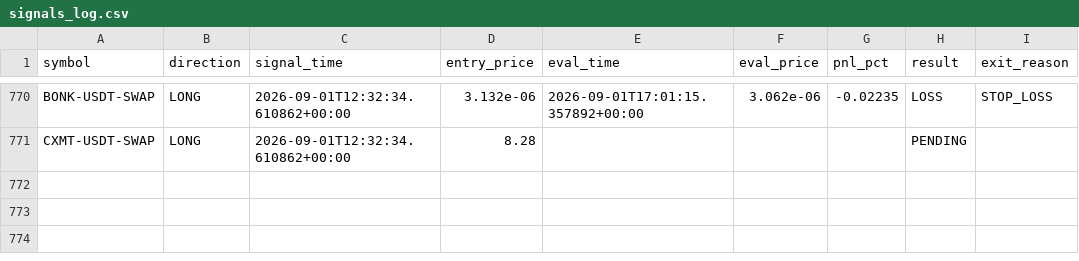
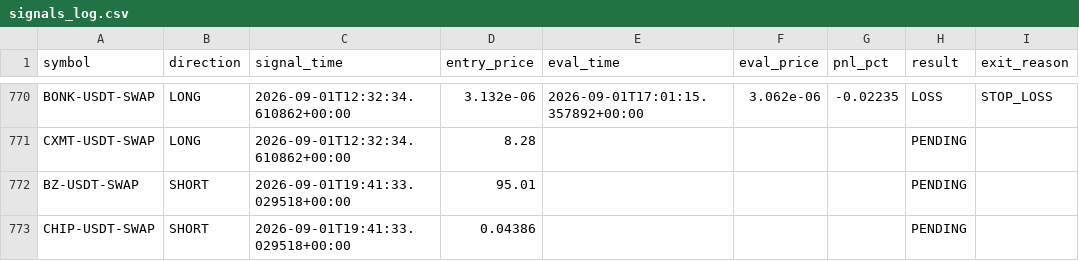
Before and after one commit to ksemehmet5-afk/altcoin-monitor-, a CSV file: monitor_state/signals_log.csv, drawn as a sheet; only a part is shown, gaps mark what is left out.

```diff
--- a/monitor_state/signals_log.csv
+++ b/monitor_state/signals_log.csv
@@ -771 +771,3 @@ BONK-USDT-SWAP,LONG,2026-09-01T12:32:34.610862+00:00,3.132e-06,2026-09-01T17:01:
 CXMT-USDT-SWAP,LONG,2026-09-01T12:32:34.610862+00:00,8.28,,,,PENDING,
+BZ-USDT-SWAP,SHORT,2026-09-01T19:41:33.029518+00:00,95.01,,,,PENDING,
+CHIP-USDT-SWAP,SHORT,2026-09-01T19:41:33.029518+00:00,0.04386,,,,PENDING,
```
Also changed, not shown: 3 other files.
